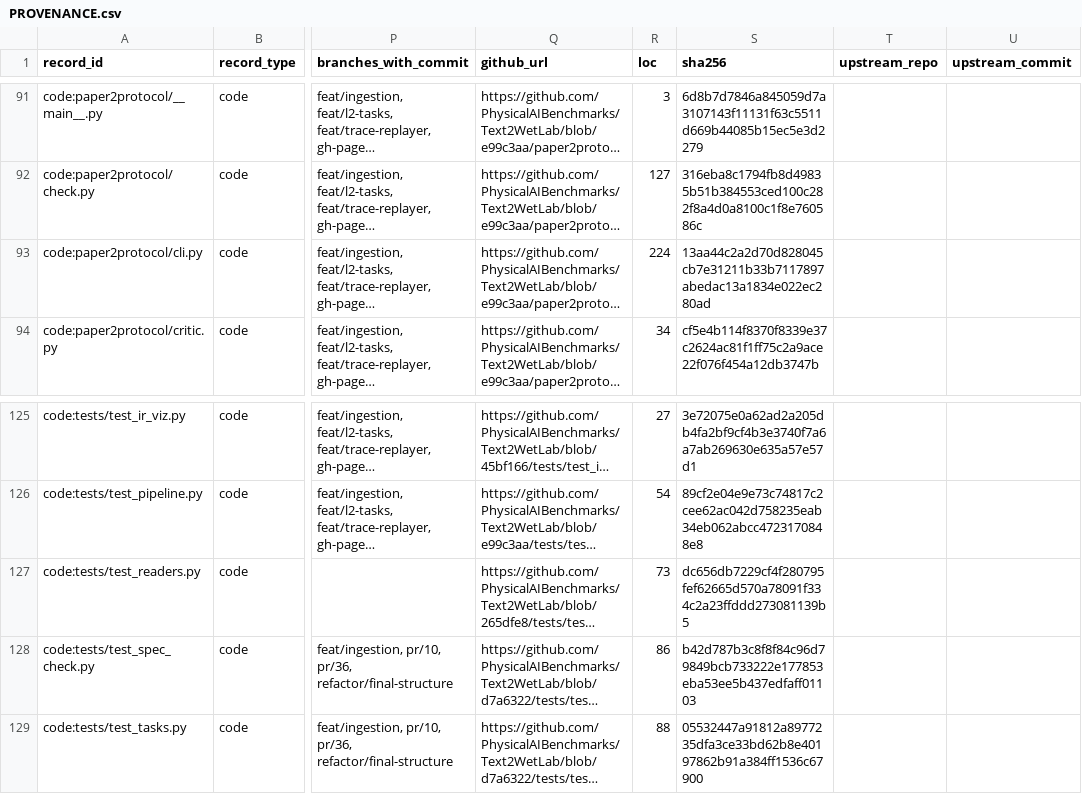
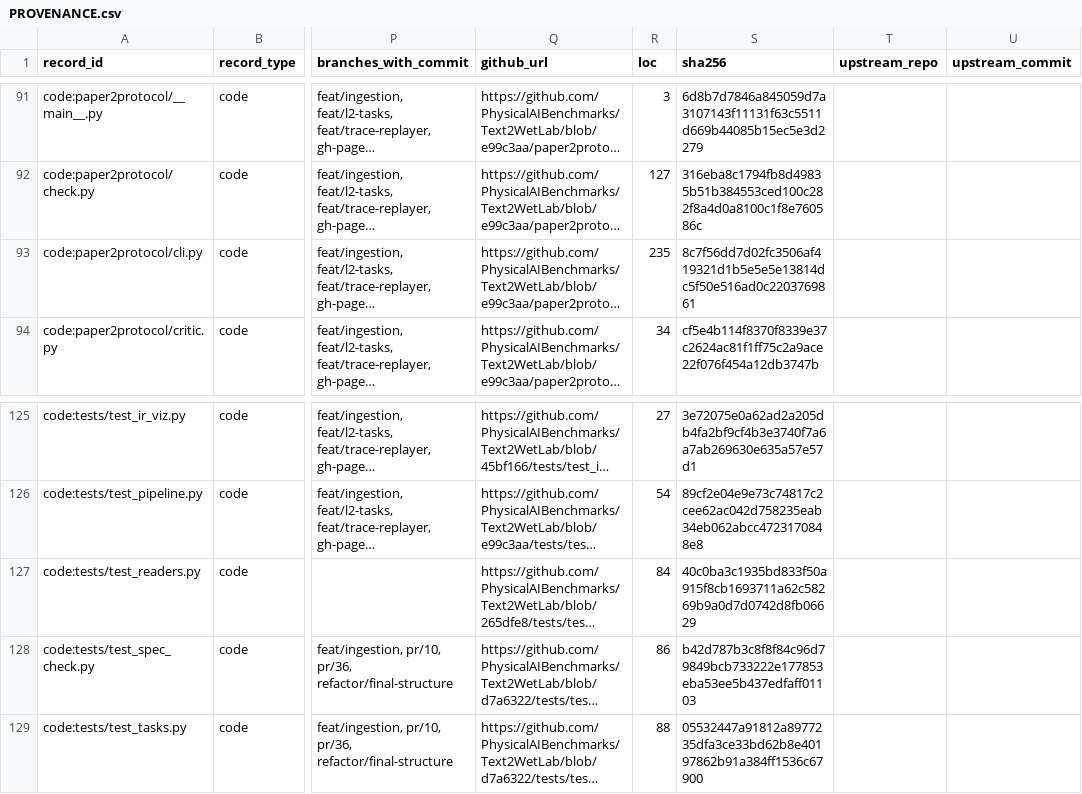
Before and after one commit to PhysicalAIBenchmarks/Text2WetLab, a CSV file: PROVENANCE.csv, drawn as a sheet; only a part is shown, gaps mark what is left out; long unchanged cells end in …; the diff names each change by its address in the sheet, - before the commit and + after, or states it on an @@ line.

```diff
--- a/PROVENANCE.csv
+++ b/PROVENANCE.csv
-R93 (loc): 224
+R93 (loc): 235
-S93 (sha256): 13aa44c2a2d70d828045cb7e31211b33b7117897abedac13a1834e022ec280ad
+S93 (sha256): 8c7f56dd7d02fc3506af419321d1b5e5e5e13814dc5f50e516ad0c2203769861
-R127 (loc): 73
+R127 (loc): 84
-S127 (sha256): dc656db7229cf4f280795fef62665d570a78091f334c2a23ffddd273081139b5
+S127 (sha256): 40c0ba3c1935bd833f50a915f8cb1693711a62c58269b9a0d7d0742d8fb06629
```
